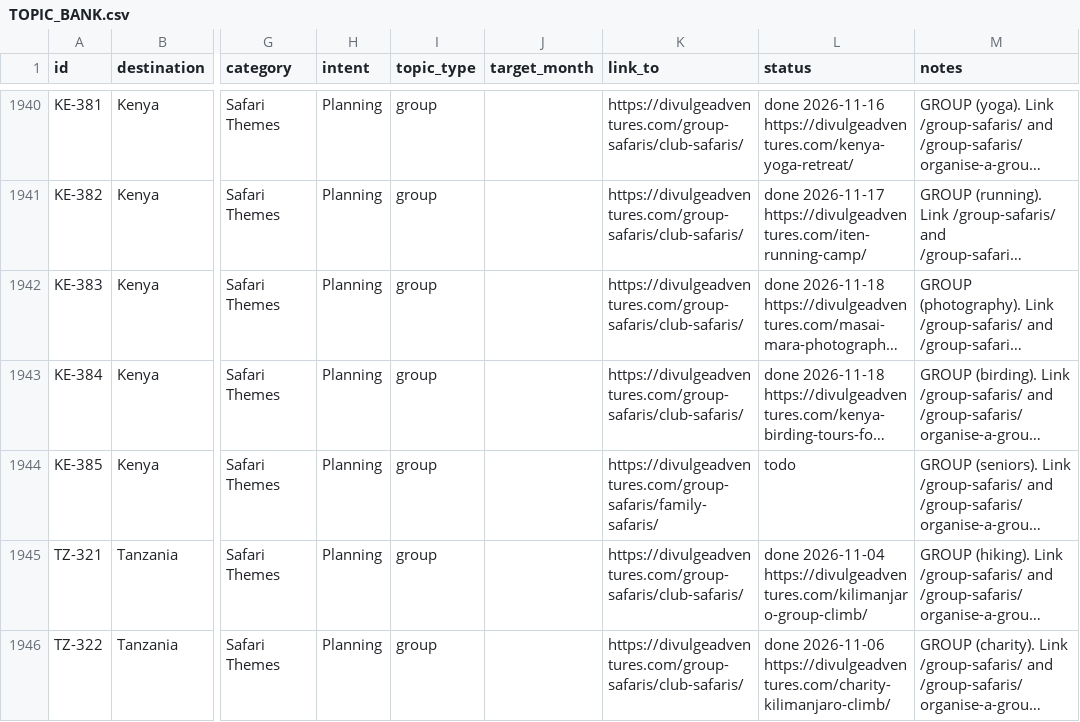
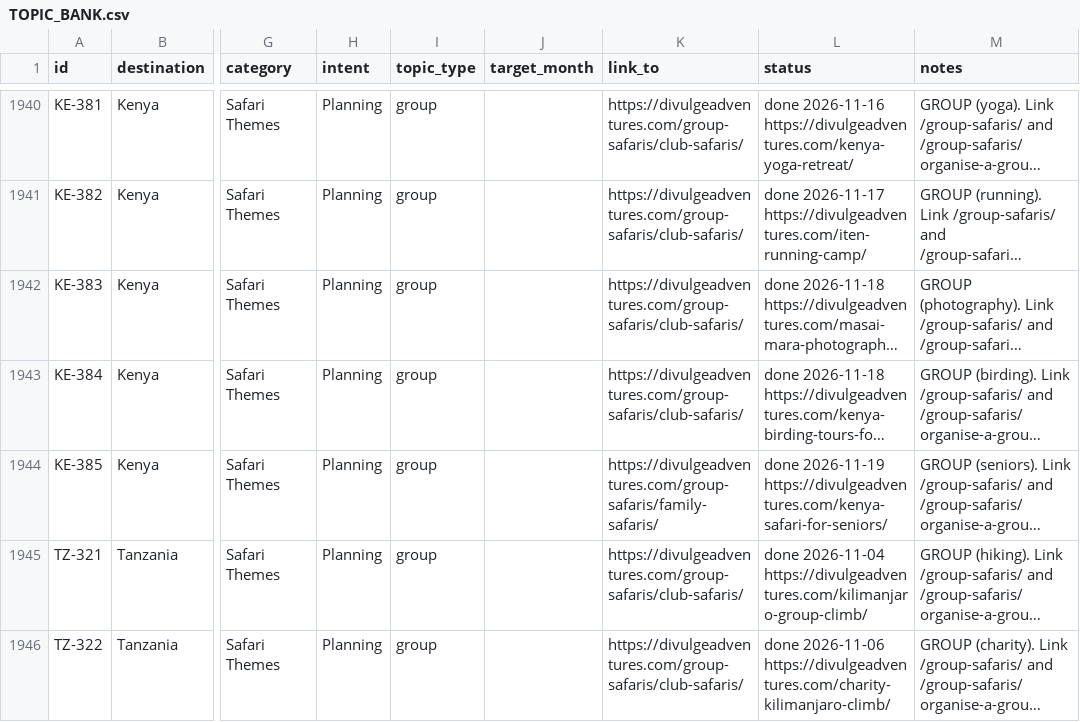
Before and after one commit to divulgeadventures/divulge-blog, a CSV file: TOPIC_BANK.csv, drawn as a sheet; only a part is shown, gaps mark what is left out; long unchanged cells end in …; the diff names each change by its address in the sheet, - before the commit and + after, or states it on an @@ line.

```diff
--- a/TOPIC_BANK.csv
+++ b/TOPIC_BANK.csv
-L1944 (status): todo
+L1944 (status): done 2026-11-19 https://divulgeadventures.com/kenya-safari-for-seniors/
```
Also changed, not shown: 5 other files.
